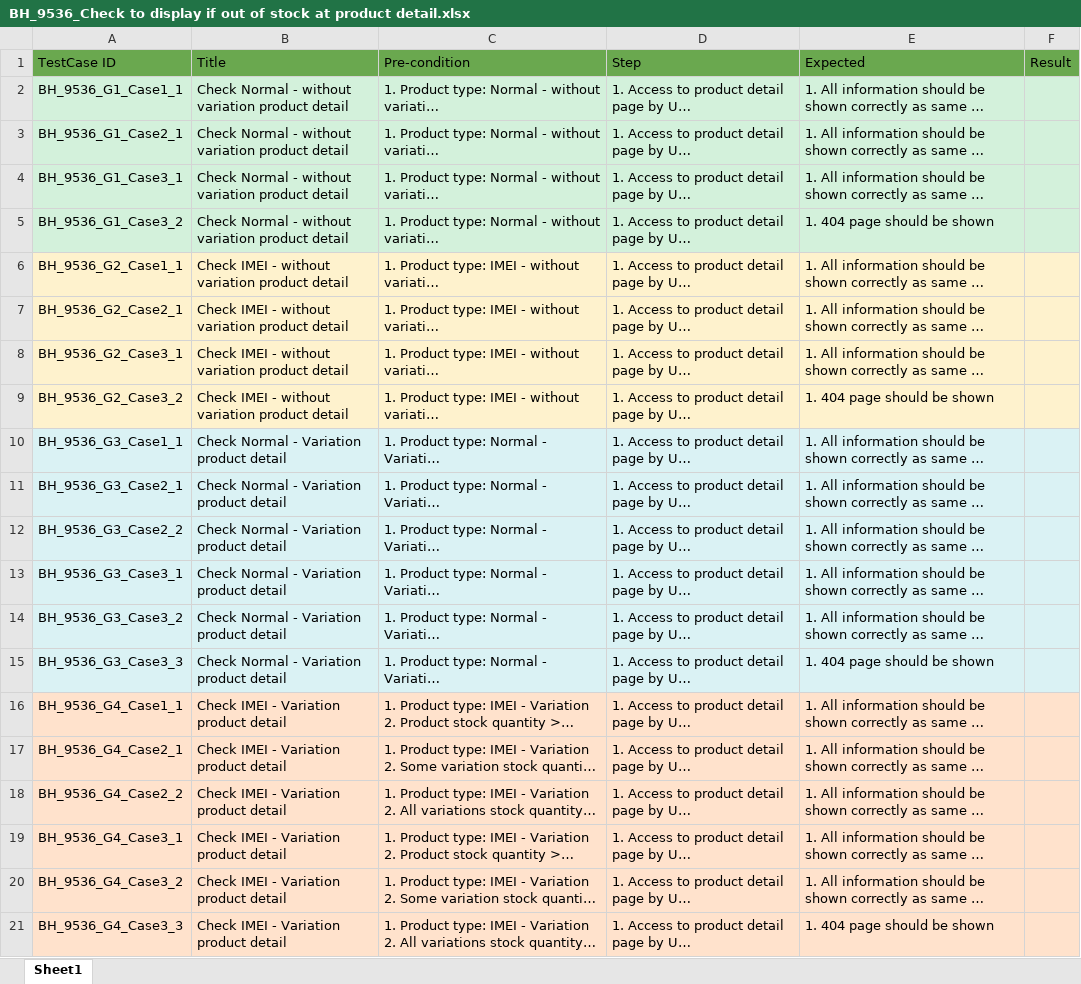
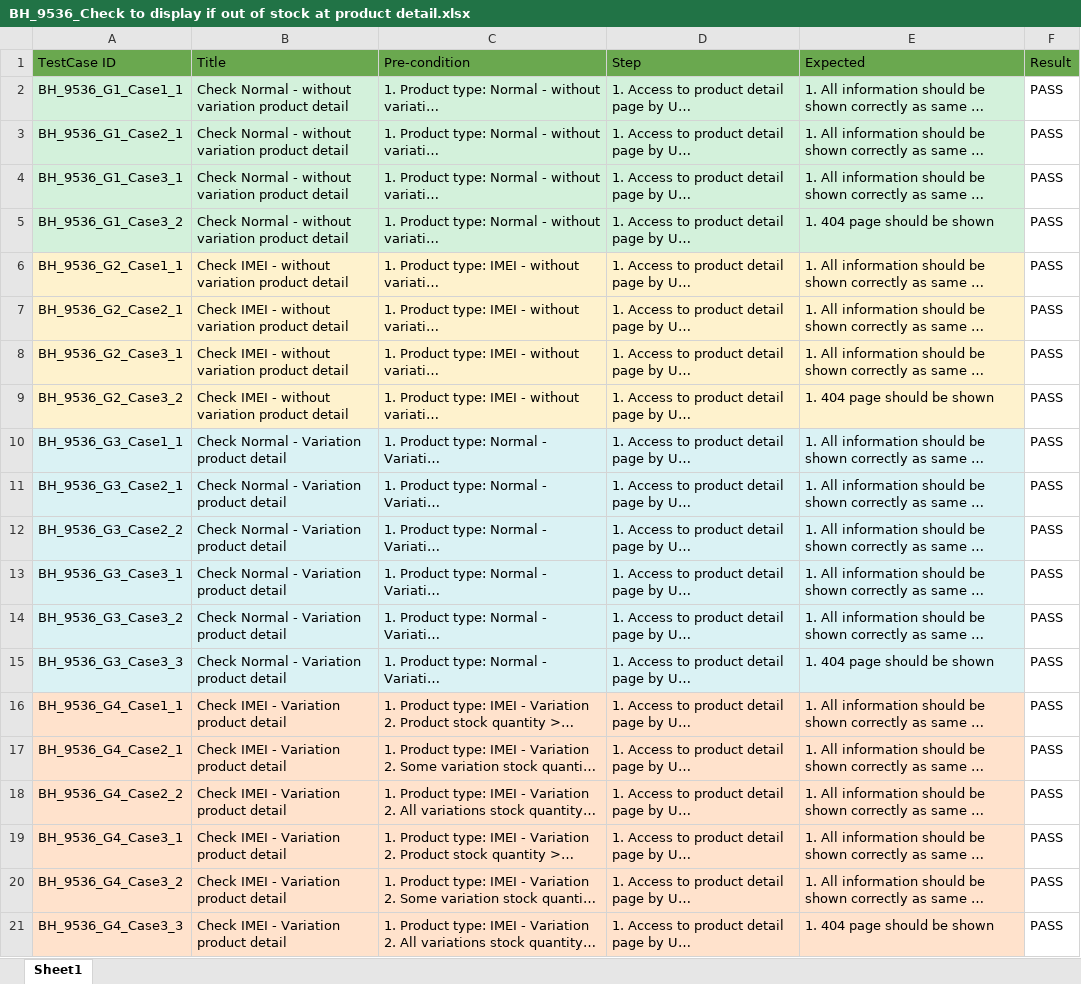
Before and after one commit to VTTV17/vigod, an Excel workbook: src/main/resources/excels/check_product_detail_sf/BH_9536_Check to display if out of stock at product detail.xlsx, sheet Sheet1, drawn as a sheet; long unchanged cells end in …; values as stored, in another font and other column widths than the file's, no borders; the diff names each change by its address in the sheet, - before the commit and + after, or states it on an @@ line.

Commit message:
Refactor init product detail page for another test

```diff
--- a/src/main/resources/excels/check_product_detail_sf/BH_9536_Check to display if out of stock at product detail.xlsx (sheet Sheet1)
+++ b/src/main/resources/excels/check_product_detail_sf/BH_9536_Check to display if out of stock at product detail.xlsx (sheet Sheet1)
-F2:F21 (Result): (empty)
+F2:F21 (Result): PASS
-F2:F5 fill: #D3F1DB
+F2:F5 fill: none
-F6:F9 fill: #FEF2CD
+F6:F9 fill: none
-F10:F15 fill: #DAF2F4
+F10:F15 fill: none
-F16:F21 fill: #FFE2CC
+F16:F21 fill: none
```
Also changed, not shown: src/main/resources/excels/check_product_detail_sf/BH_8616_Check hide remaining stock on online store.xlsx, src/main/resources/excels/check_product_detail_sf/BH_9753_Search and view branchs in product detail page.xlsx, 1 other file.
